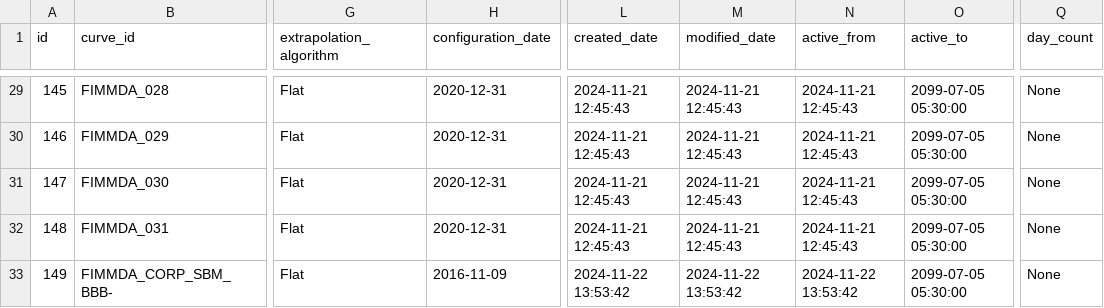
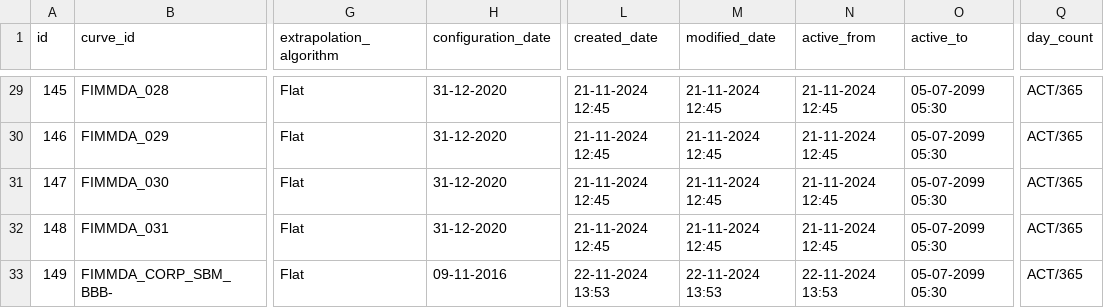
Before and after one commit to Antares-Acies/Portfolio-Valuation, a CSV file: Read Data Func Data/cs_curve_repository.csv, drawn as a sheet; only a part is shown, gaps mark what is left out; the diff covers the shown part only; the diff names each change by its address in the sheet, - before the commit and + after, or states it on an @@ line.

```diff
--- a/Read Data Func Data/cs_curve_repository.csv
+++ b/Read Data Func Data/cs_curve_repository.csv
-H29:H32 (configuration_date): 2020-12-31
+H29:H32 (configuration_date): 31-12-2020
-L29:L32 (created_date): 2024-11-21 12:45:43
+L29:L32 (created_date): 21-11-2024 12:45
-M29:M32 (modified_date): 2024-11-21 12:45:43
+M29:M32 (modified_date): 21-11-2024 12:45
-N29:N32 (active_from): 2024-11-21 12:45:43
+N29:N32 (active_from): 21-11-2024 12:45
-O29:O33 (active_to): 2099-07-05 05:30:00
+O29:O33 (active_to): 05-07-2099 05:30
-Q29:Q33 (day_count): None
+Q29:Q33 (day_count): ACT/365
-H33 (configuration_date): 2016-11-09
+H33 (configuration_date): 09-11-2016
-L33 (created_date): 2024-11-22 13:53:42
+L33 (created_date): 22-11-2024 13:53
-M33 (modified_date): 2024-11-22 13:53:42
+M33 (modified_date): 22-11-2024 13:53
-N33 (active_from): 2024-11-22 13:53:42
+N33 (active_from): 22-11-2024 13:53
```
Also changed, not shown: 162 edited cells elsewhere in this file, Portfolio Valuation Data/position_data.csv, Portfolio Valuation Data/product_master.csv, 8 other files.
